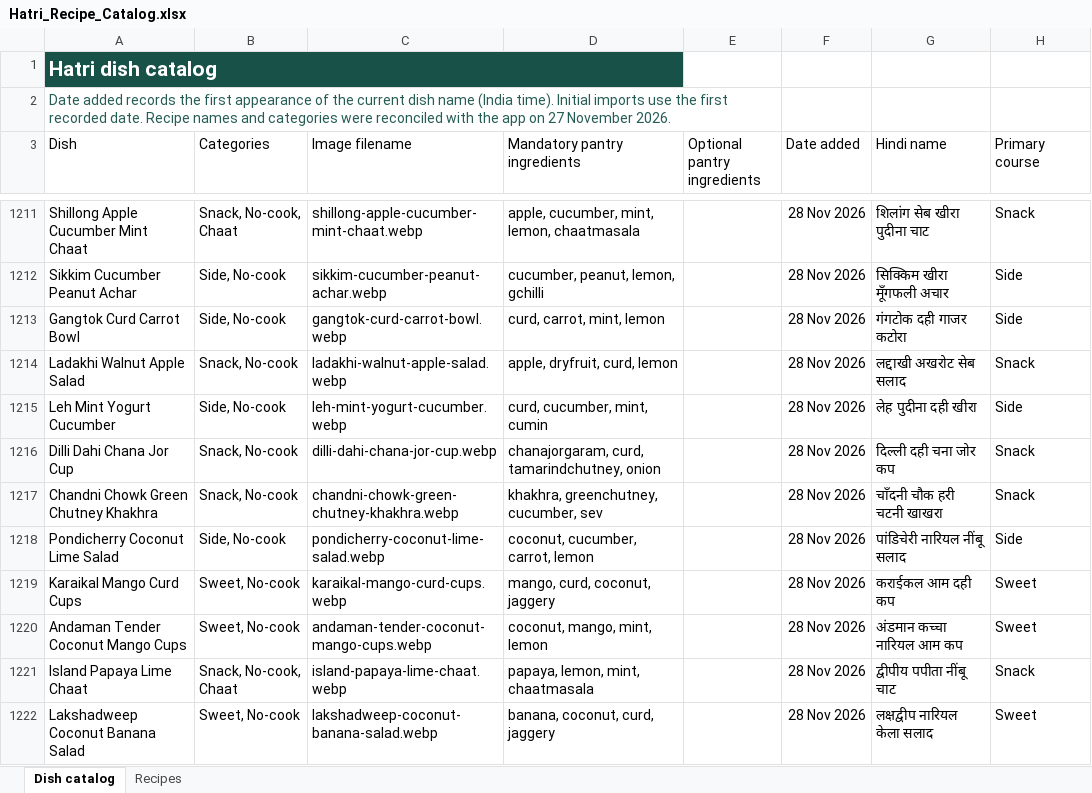
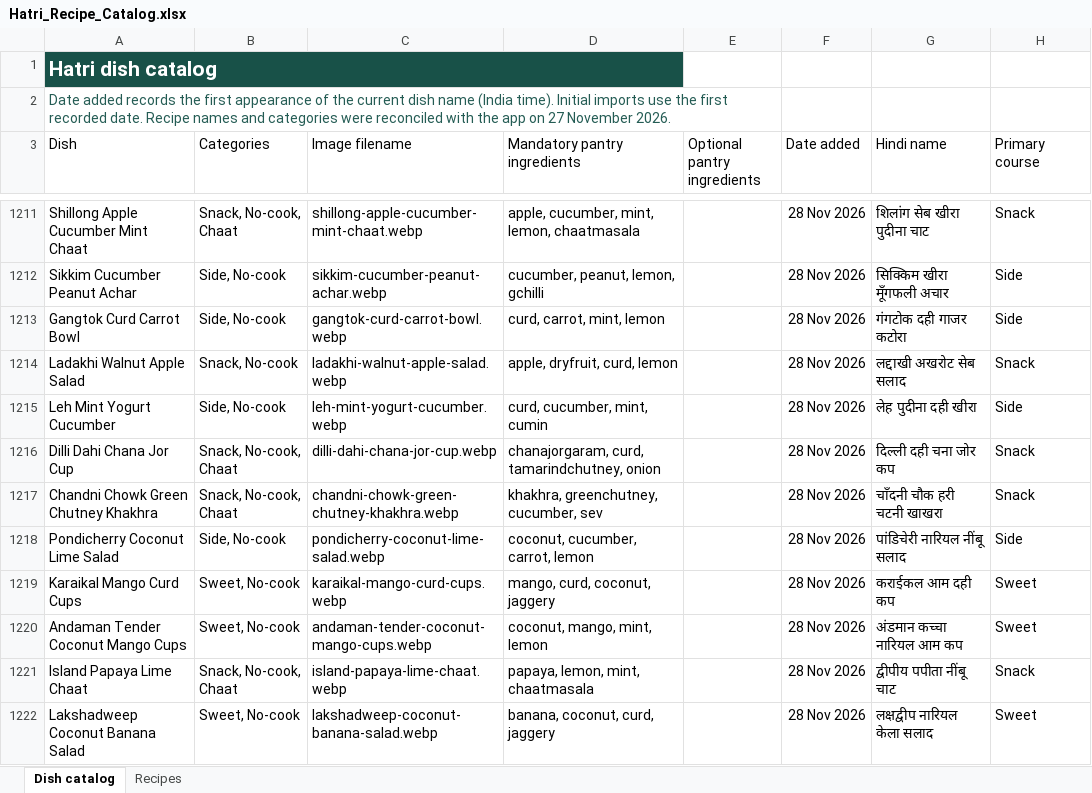
Before and after one commit to kinn-j/hatri, an Excel workbook: docs/Hatri_Recipe_Catalog.xlsx, sheet Dish catalog, drawn as a sheet; only a part is shown, gaps mark what is left out; values as stored, in another font and other column widths than the file's, no borders; table styles not drawn; the diff names each change by its address in the sheet, - before the commit and + after, or states it on an @@ line.

Commit message:
Align Delhi no-cook Excel categories with app

```diff
--- a/docs/Hatri_Recipe_Catalog.xlsx (sheet Dish catalog)
+++ b/docs/Hatri_Recipe_Catalog.xlsx (sheet Dish catalog)
-B1216:B1217 (Categories): Snack, No-cook
+B1216:B1217 (Categories): Snack, No-cook, Chaat
```
